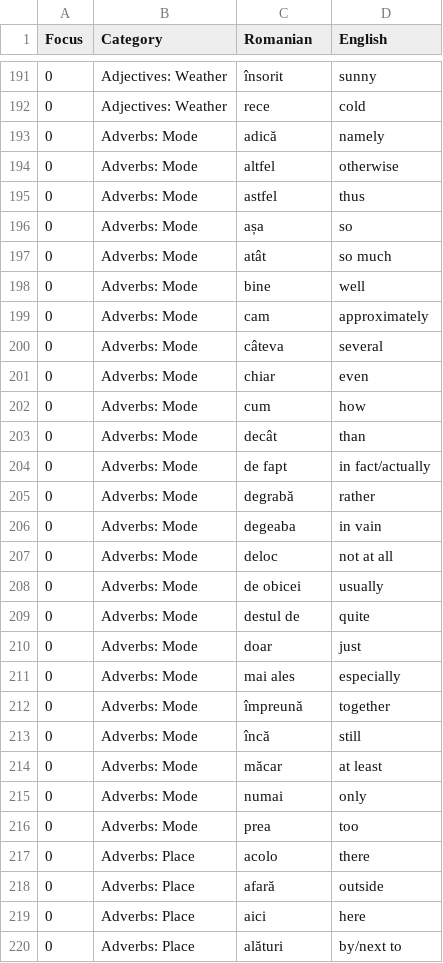
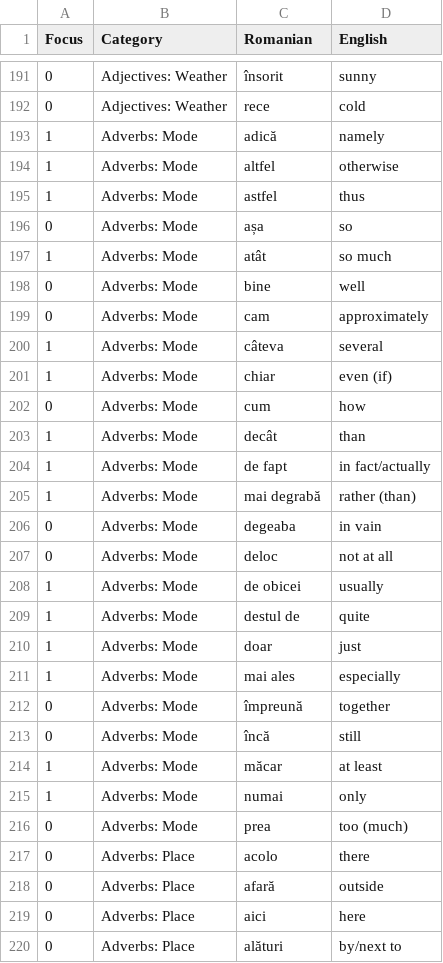
Before and after one commit to jamesinsheffield/1000Words, a CSV file: words.csv, drawn as a sheet; only a part is shown, gaps mark what is left out.

Commit message:
fix bug plus more focus words

```diff
--- a/words.csv
+++ b/words.csv
@@ -192,26 +192,26 @@ Focus,Category,Romanian,English
 0,Adjectives: Weather,rece,cold
-0,Adverbs: Mode,adică,namely
-0,Adverbs: Mode,altfel,otherwise
-0,Adverbs: Mode,astfel,thus
+1,Adverbs: Mode,adică,namely
+1,Adverbs: Mode,altfel,otherwise
+1,Adverbs: Mode,astfel,thus
 0,Adverbs: Mode,așa,so
-0,Adverbs: Mode,atât,so much
+1,Adverbs: Mode,atât,so much
 0,Adverbs: Mode,bine,well
 0,Adverbs: Mode,cam,approximately
-0,Adverbs: Mode,câteva,several
-0,Adverbs: Mode,chiar,even
+1,Adverbs: Mode,câteva,several
+1,Adverbs: Mode,chiar,even (if)
 0,Adverbs: Mode,cum,how
-0,Adverbs: Mode,decât,than
-0,Adverbs: Mode,de fapt,in fact/actually
-0,Adverbs: Mode,degrabă,rather
+1,Adverbs: Mode,decât,than
+1,Adverbs: Mode,de fapt,in fact/actually
+1,Adverbs: Mode,mai degrabă,rather (than)
 0,Adverbs: Mode,degeaba,in vain
 0,Adverbs: Mode,deloc,not at all
-0,Adverbs: Mode,de obicei,usually
-0,Adverbs: Mode,destul de,quite
-0,Adverbs: Mode,doar,just
-0,Adverbs: Mode,mai ales,especially
+1,Adverbs: Mode,de obicei,usually
+1,Adverbs: Mode,destul de,quite
+1,Adverbs: Mode,doar,just
+1,Adverbs: Mode,mai ales,especially
 0,Adverbs: Mode,împreună,together
 0,Adverbs: Mode,încă,still
-0,Adverbs: Mode,măcar,at least
-0,Adverbs: Mode,numai,only
-0,Adverbs: Mode,prea,too
+1,Adverbs: Mode,măcar,at least
+1,Adverbs: Mode,numai,only
+0,Adverbs: Mode,prea,too (much)
 0,Adverbs: Place,acolo,there
```
Also changed, not shown: 1 other file.
